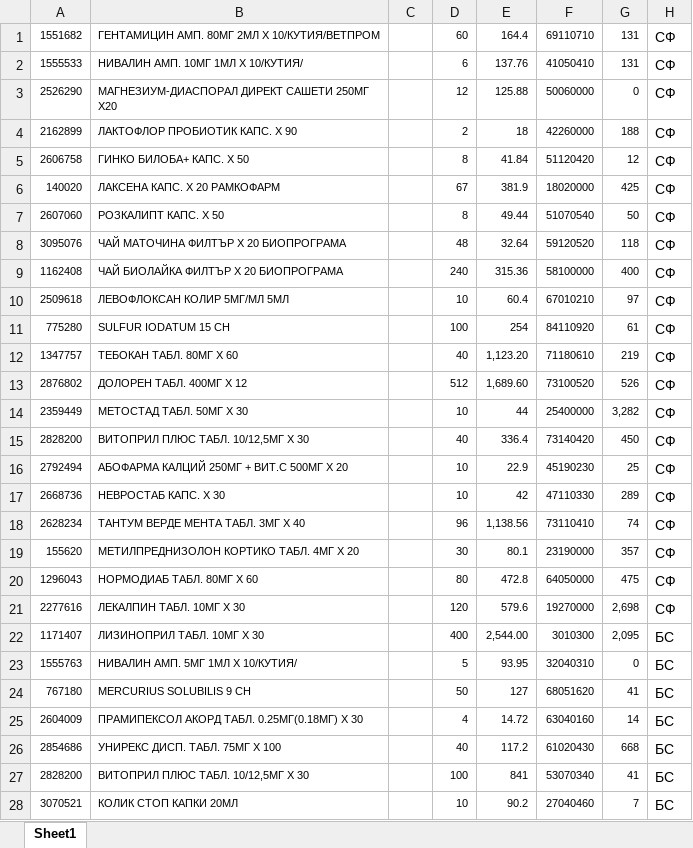
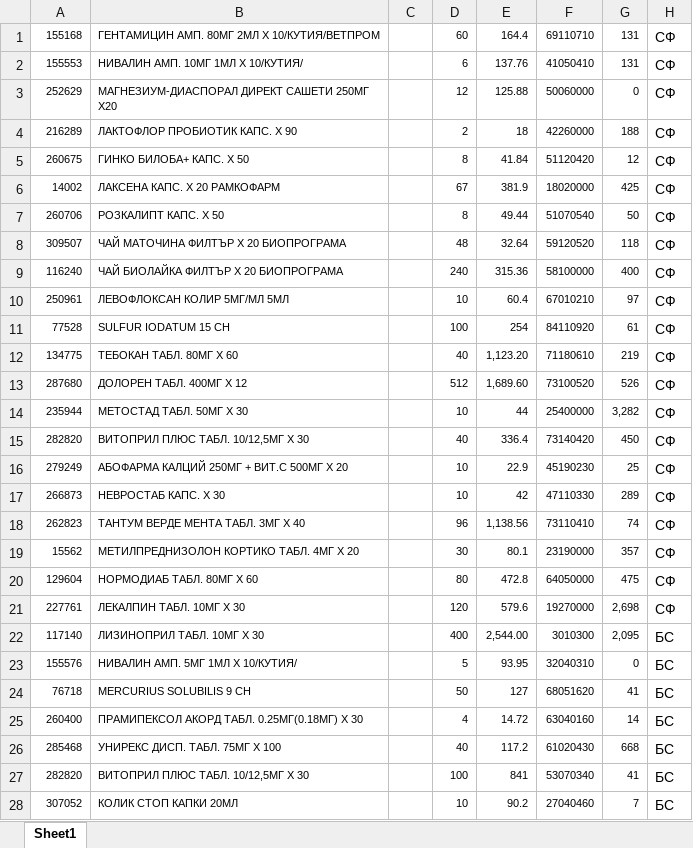
Before and after one commit to jimbolp/CS-Learning, an Excel workbook: ExcelTest/ExcelTest/bin/Debug/test.xlsx, sheet Sheet1, drawn as a sheet; only a part is shown; values as stored, in another font and other column widths than the file's, no borders; the diff covers the shown part only; the diff names each change by its address in the sheet, - before the commit and + after, or states it on an @@ line.

```diff
--- a/ExcelTest/ExcelTest/bin/Debug/test.xlsx (sheet Sheet1)
+++ b/ExcelTest/ExcelTest/bin/Debug/test.xlsx (sheet Sheet1)
-A1: 1551682
+A1: 155168
-A2: 1555533
+A2: 155553
-A3: 2526290
+A3: 252629
-A4: 2162899
+A4: 216289
-A5: 2606758
+A5: 260675
-A6: 140020
+A6: 14002
-A7: 2607060
+A7: 260706
-A8: 3095076
+A8: 309507
-A9: 1162408
+A9: 116240
-A10: 2509618
+A10: 250961
-A11: 775280
+A11: 77528
-A12: 1347757
+A12: 134775
-A13: 2876802
+A13: 287680
-A14: 2359449
+A14: 235944
-A15: 2828200
+A15: 282820
-A16: 2792494
+A16: 279249
-A17: 2668736
+A17: 266873
-A18: 2628234
+A18: 262823
-A19: 155620
+A19: 15562
-A20: 1296043
+A20: 129604
-A21: 2277616
+A21: 227761
-A22: 1171407
+A22: 117140
-A23: 1555763
+A23: 155576
-A24: 767180
+A24: 76718
-A25: 2604009
+A25: 260400
-A26: 2854686
+A26: 285468
-A27: 2828200
+A27: 282820
-A28: 3070521
+A28: 307052
```
Also changed, not shown: 68 edited cells elsewhere in this sheet, 43 other files.
